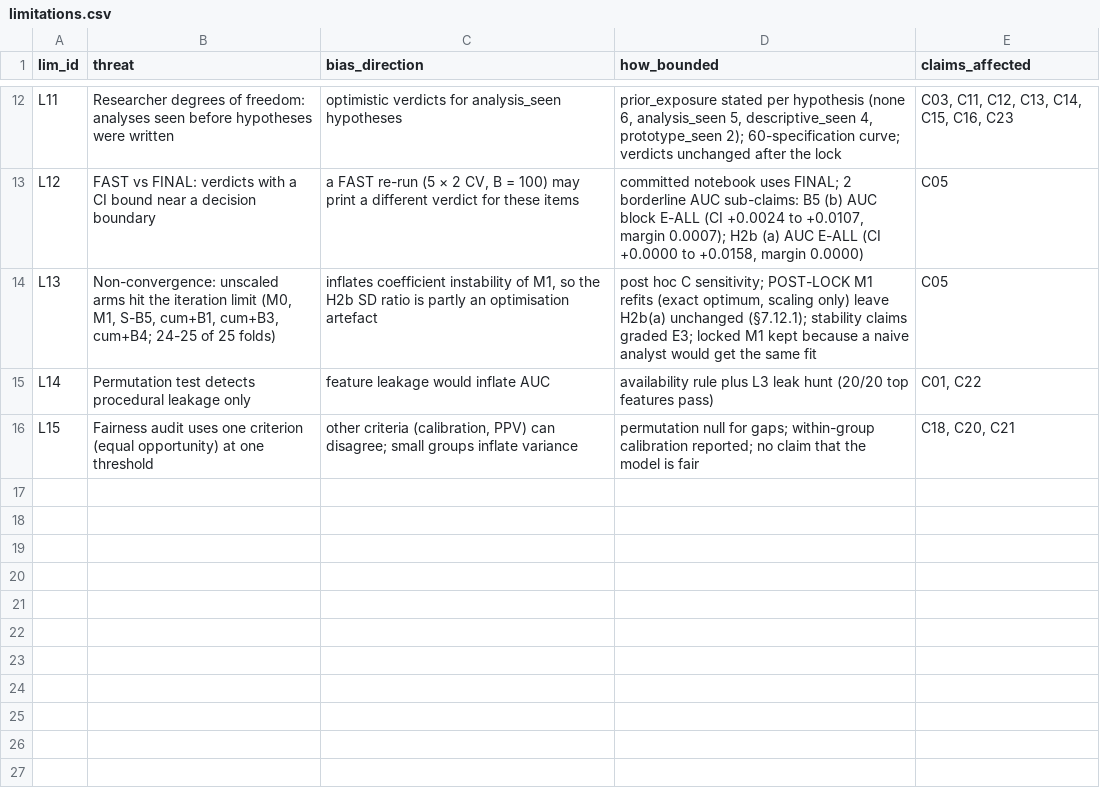
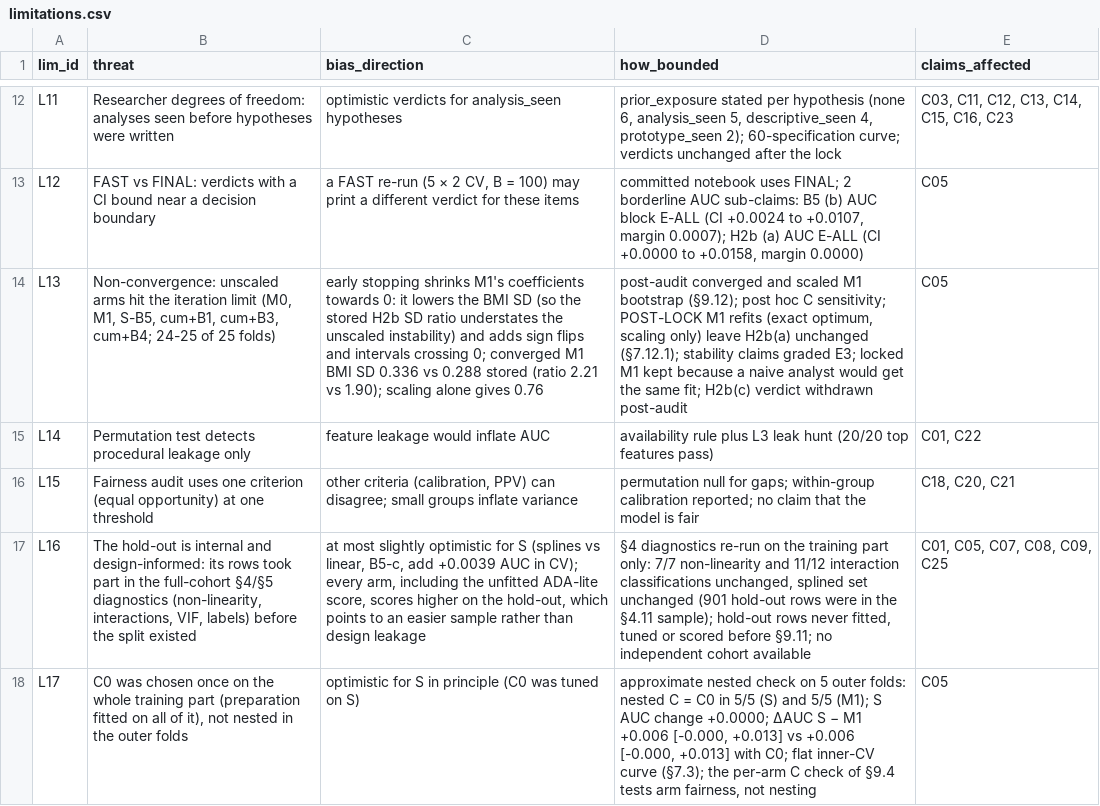
Before and after one commit to Wendystar0628/CA6003-Assignment, a CSV file: governance/limitations.csv, drawn as a sheet; only a part is shown, gaps mark what is left out; the diff names each change by its address in the sheet, - before the commit and + after, or states it on an @@ line.

```diff
--- a/governance/limitations.csv
+++ b/governance/limitations.csv
-C14 (bias_direction): inflates coefficient instability of M1, so the H2b SD ratio is partly an optimisation artefact
+C14 (bias_direction): early stopping shrinks M1's coefficients towards 0: it lowers the BMI SD (so the stored H2b SD ratio understates the unscaled instability) and adds sign flips and intervals crossing 0; converged M1 BMI SD 0.336 vs 0.288 stored (ratio 2.21 vs 1.90); scaling alone gives 0.76
-D14 (how_bounded): post hoc C sensitivity; POST-LOCK M1 refits (exact optimum, scaling only) leave H2b(a) unchanged (§7.12.1); stability claims graded E3; locked M1 kept because a naive analyst would get the same fit
+D14 (how_bounded): post-audit converged and scaled M1 bootstrap (§9.12); post hoc C sensitivity; POST-LOCK M1 refits (exact optimum, scaling only) leave H2b(a) unchanged (§7.12.1); stability claims graded E3; locked M1 kept because a naive analyst would get the same fit; H2b(c) verdict withdrawn post-audit
+row 17: L16 | The hold-out is internal and design-informed: its rows took part in the full-cohort §4/§5 diagnostics (non-linearity, interactions, VIF, labels) before the split existed | at most slightly optimistic for S (splines vs linear, B5-c, add +0.0039 AUC in CV); every arm, including the unfitted ADA-lite score, scores higher on the hold-out, which points to an easier sample rather than design leakage | §4 diagnostics re-run on the training part only: 7/7 non-linearity and 11/12 interaction classifications unchanged, splined set unchanged (901 hold-out rows were in the §4.11 sample); hold-out rows never fitted, tuned or scored before §9.11; no independent cohort available | C01, C05, C07, C08, C09, C25
+row 18: L17 | C0 was chosen once on the whole training part (preparation fitted on all of it), not nested in the outer folds | optimistic for S in principle (C0 was tuned on S) | approximate nested check on 5 outer folds: nested C = C0 in 5/5 (S) and 5/5 (M1); S AUC change +0.0000; ΔAUC S − M1 +0.006 [-0.000, +0.013] vs +0.006 [-0.000, +0.013] with C0; flat inner-CV curve (§7.3); the per-arm C check of §9.4 tests arm fairness, not nesting | C05
```
Also changed, not shown: governance/claims.csv, governance/register/S10.csv, 12 other files.
